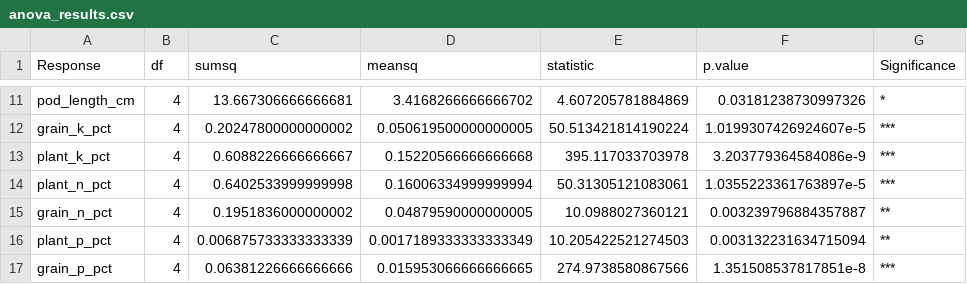
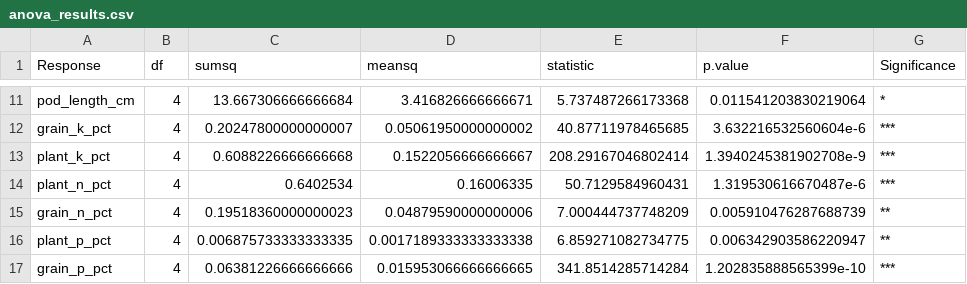
Before and after one commit to Moazzamriaz9172/Biochar-Okra-R-Analysis, a CSV file: outputs/CSV files/anova_results.csv, drawn as a sheet; only a part is shown, gaps mark what is left out; the diff covers the shown part only; the diff names each change by its address in the sheet, - before the commit and + after, or states it on an @@ line.

```diff
--- a/outputs/CSV files/anova_results.csv
+++ b/outputs/CSV files/anova_results.csv
-C11 (sumsq): 13.667306666666681
+C11 (sumsq): 13.667306666666684
-D11 (meansq): 3.4168266666666702
+D11 (meansq): 3.416826666666671
-E11 (statistic): 4.607205781884869
+E11 (statistic): 5.737487266173368
-F11 (p.value): 0.03181238730997326
+F11 (p.value): 0.011541203830219064
-C12 (sumsq): 0.20247800000000002
+C12 (sumsq): 0.20247800000000007
-D12 (meansq): 0.050619500000000005
+D12 (meansq): 0.05061950000000002
-E12 (statistic): 50.513421814190224
+E12 (statistic): 40.87711978465685
-F12 (p.value): 1.0199307426924607e-5
+F12 (p.value): 3.632216532560604e-6
-C13 (sumsq): 0.6088226666666667
+C13 (sumsq): 0.6088226666666668
-D13 (meansq): 0.15220566666666668
+D13 (meansq): 0.1522056666666667
-E13 (statistic): 395.117033703978
+E13 (statistic): 208.29167046802414
-F13 (p.value): 3.203779364584086e-9
+F13 (p.value): 1.3940245381902708e-9
-C14 (sumsq): 0.6402533999999998
+C14 (sumsq): 0.6402534
-D14 (meansq): 0.16006334999999994
+D14 (meansq): 0.16006335
-E14 (statistic): 50.31305121083061
+E14 (statistic): 50.7129584960431
-F14 (p.value): 1.0355223361763897e-5
+F14 (p.value): 1.319530616670487e-6
-C15 (sumsq): 0.1951836000000002
+C15 (sumsq): 0.19518360000000023
-D15 (meansq): 0.04879590000000005
+D15 (meansq): 0.04879590000000006
-E15 (statistic): 10.0988027360121
+E15 (statistic): 7.000444737748209
-F15 (p.value): 0.003239796884357887
+F15 (p.value): 0.005910476287688739
-C16 (sumsq): 0.006875733333333339
+C16 (sumsq): 0.006875733333333335
-D16 (meansq): 0.0017189333333333349
+D16 (meansq): 0.0017189333333333338
-E16 (statistic): 10.205422521274503
+E16 (statistic): 6.859271082734775
-F16 (p.value): 0.003132231634715094
+F16 (p.value): 0.006342903586220947
-E17 (statistic): 274.9738580867566
+E17 (statistic): 341.8514285714284
-F17 (p.value): 1.351508537817851e-8
+F17 (p.value): 1.202835888565399e-10
```
Also changed, not shown: 31 edited cells elsewhere in this file, outputs/CSV files/tukey_pairwise_results.csv, outputs/tables/estimated_marginal_means.csv, 12 other files.
